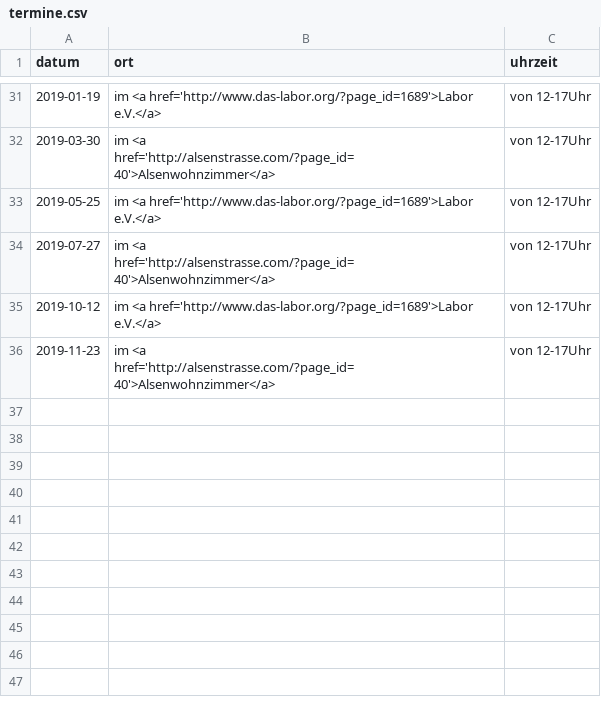
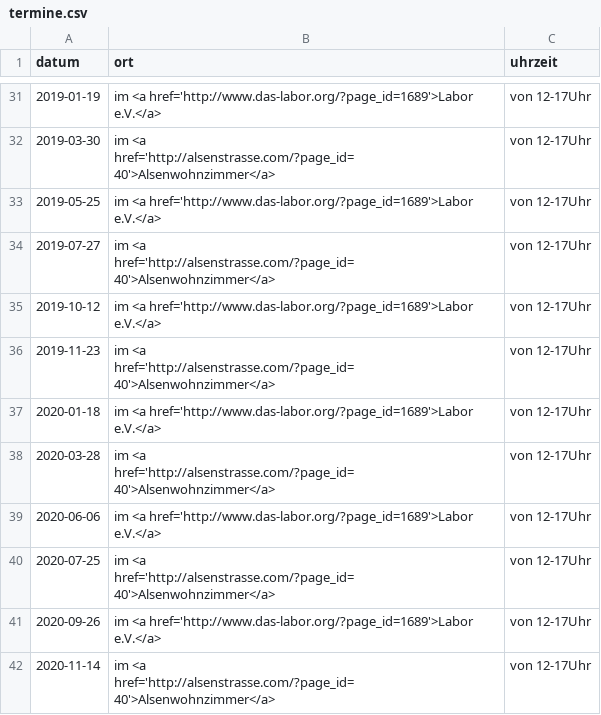
Before and after one commit to das-labor/repaircafe-bochum.de, a CSV file: _data/termine.csv, drawn as a sheet; only a part is shown, gaps mark what is left out; the diff names each change by its address in the sheet, - before the commit and + after, or states it on an @@ line.

Commit message:
Termine 2020

```diff
--- a/_data/termine.csv
+++ b/_data/termine.csv
+row 37: 2020-01-18 | im <a href='http://www.das-labor.org/?page_id=1689'>Labor e.V.</a> | von 12-17Uhr
+row 38: 2020-03-28 | im <a href='http://alsenstrasse.com/?page_id=40'>Alsenwohnzimmer</a> | von 12-17Uhr
+row 39: 2020-06-06 | im <a href='http://www.das-labor.org/?page_id=1689'>Labor e.V.</a> | von 12-17Uhr
+row 40: 2020-07-25 | im <a href='http://alsenstrasse.com/?page_id=40'>Alsenwohnzimmer</a> | von 12-17Uhr
+row 41: 2020-09-26 | im <a href='http://www.das-labor.org/?page_id=1689'>Labor e.V.</a> | von 12-17Uhr
+row 42: 2020-11-14 | im <a href='http://alsenstrasse.com/?page_id=40'>Alsenwohnzimmer</a> | von 12-17Uhr
```
